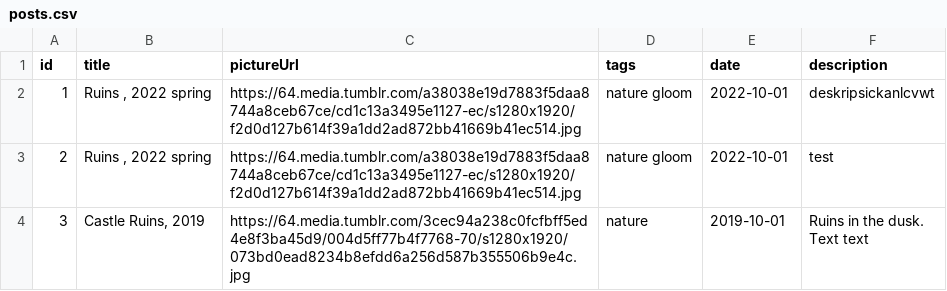
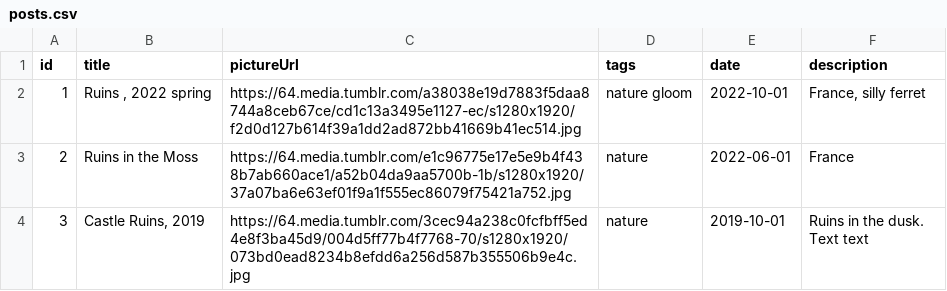
Before and after one commit to baltasismenuo/sidas-db, a CSV file: posts.csv, drawn as a sheet.

Commit message:
Automatic update Sun, Oct  9, 2022 11:11:50 PM

```diff
--- a/posts.csv
+++ b/posts.csv
@@ -1,4 +1,4 @@
 id,title   ,pictureUrl                                                                                                                              ,tags                   ,date      ,description
-1,"Ruins , 2022 spring ",https://64.media.tumblr.com/a38038e19d7883f5daa8744a8ceb67ce/cd1c13a3495e1127-ec/s1280x1920/f2d0d127b614f39a1dd2ad872bb41669b41ec514.jpg,nature gloom,2022-10-01,deskripsickanlcvwt
-2,"Ruins , 2022 spring ",https://64.media.tumblr.com/a38038e19d7883f5daa8744a8ceb67ce/cd1c13a3495e1127-ec/s1280x1920/f2d0d127b614f39a1dd2ad872bb41669b41ec514.jpg,nature gloom,2022-10-01,test
+1,"Ruins , 2022 spring ",https://64.media.tumblr.com/a38038e19d7883f5daa8744a8ceb67ce/cd1c13a3495e1127-ec/s1280x1920/f2d0d127b614f39a1dd2ad872bb41669b41ec514.jpg,nature gloom,2022-10-01,"France, silly ferret"
+2,Ruins in the Moss,https://64.media.tumblr.com/e1c96775e17e5e9b4f438b7ab660ace1/a52b04da9aa5700b-1b/s1280x1920/37a07ba6e63ef01f9a1f555ec86079f75421a752.jpg,nature,2022-06-01,France
 3,"Castle Ruins, 2019",https://64.media.tumblr.com/3cec94a238c0fcfbff5ed4e8f3ba45d9/004d5ff77b4f7768-70/s1280x1920/073bd0ead8234b8efdd6a256d587b355506b9e4c.jpg,nature,2019-10-01,"Ruins in the dusk.
```
